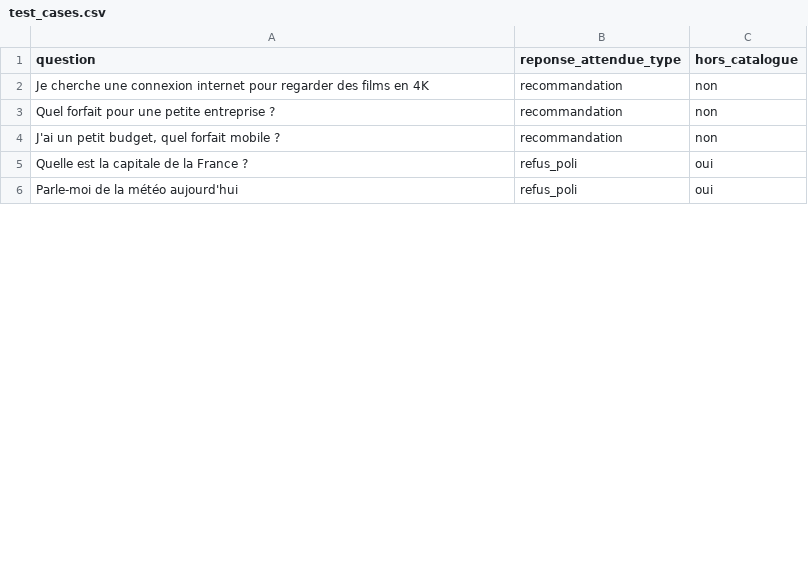
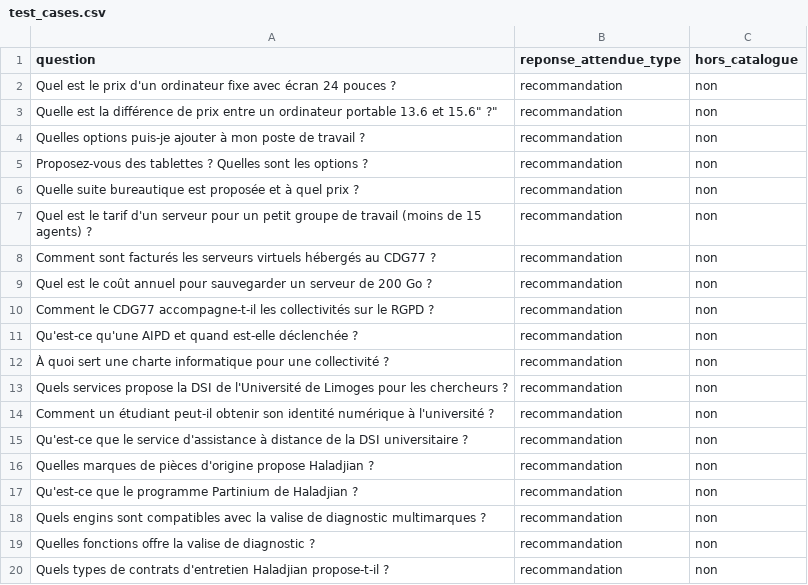
Before and after one commit to P-CIV/rag_assistant, a CSV file: scenarios/test_cases.csv, drawn as a sheet; only a part is shown; the diff covers the shown part only.

Commit message:
Scénarios

```diff
--- a/scenarios/test_cases.csv
+++ b/scenarios/test_cases.csv
@@ -1,6 +1,20 @@
 question,reponse_attendue_type,hors_catalogue
-"Je cherche une connexion internet pour regarder des films en 4K",recommandation,non
-"Quel forfait pour une petite entreprise ?",recommandation,non
-"J'ai un petit budget, quel forfait mobile ?",recommandation,non
-"Quelle est la capitale de la France ?",refus_poli,oui
-"Parle-moi de la météo aujourd'hui",refus_poli,oui
+"Quel est le prix d'un ordinateur fixe avec écran 24 pouces ?",recommandation,non
+"Quelle est la différence de prix entre un ordinateur portable 13.6" et 15.6" ?",recommandation,non
+"Quelles options puis-je ajouter à mon poste de travail ?",recommandation,non
+"Proposez-vous des tablettes ? Quelles sont les options ?",recommandation,non
+"Quelle suite bureautique est proposée et à quel prix ?",recommandation,non
+"Quel est le tarif d'un serveur pour un petit groupe de travail (moins de 15 agents) ?",recommandation,non
+"Comment sont facturés les serveurs virtuels hébergés au CDG77 ?",recommandation,non
+"Quel est le coût annuel pour sauvegarder un serveur de 200 Go ?",recommandation,non
+"Comment le CDG77 accompagne-t-il les collectivités sur le RGPD ?",recommandation,non
+"Qu'est-ce qu'une AIPD et quand est-elle déclenchée ?",recommandation,non
+"À quoi sert une charte informatique pour une collectivité ?",recommandation,non
+"Quels services propose la DSI de l'Université de Limoges pour les chercheurs ?",recommandation,non
+"Comment un étudiant peut-il obtenir son identité numérique à l'université ?",recommandation,non
+"Qu'est-ce que le service d'assistance à distance de la DSI universitaire ?",recommandation,non
+"Quelles marques de pièces d'origine propose Haladjian ?",recommandation,non
+"Qu'est-ce que le programme Partinium de Haladjian ?",recommandation,non
+"Quels engins sont compatibles avec la valise de diagnostic multimarques ?",recommandation,non
+"Quelles fonctions offre la valise de diagnostic ?",recommandation,non
+"Quels types de contrats d'entretien Haladjian propose-t-il ?",recommandation,non
```
Also changed, not shown: 9 added rows, 1 removed row and 1 edited cell elsewhere in this file.
